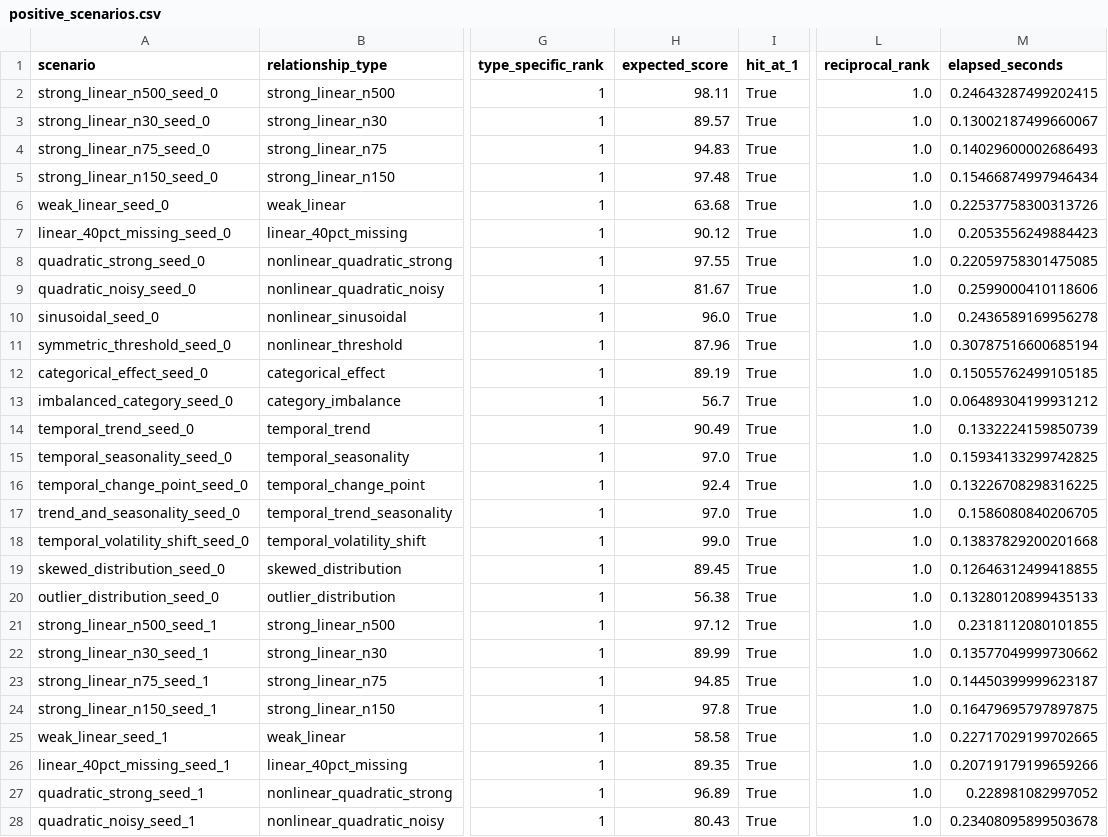
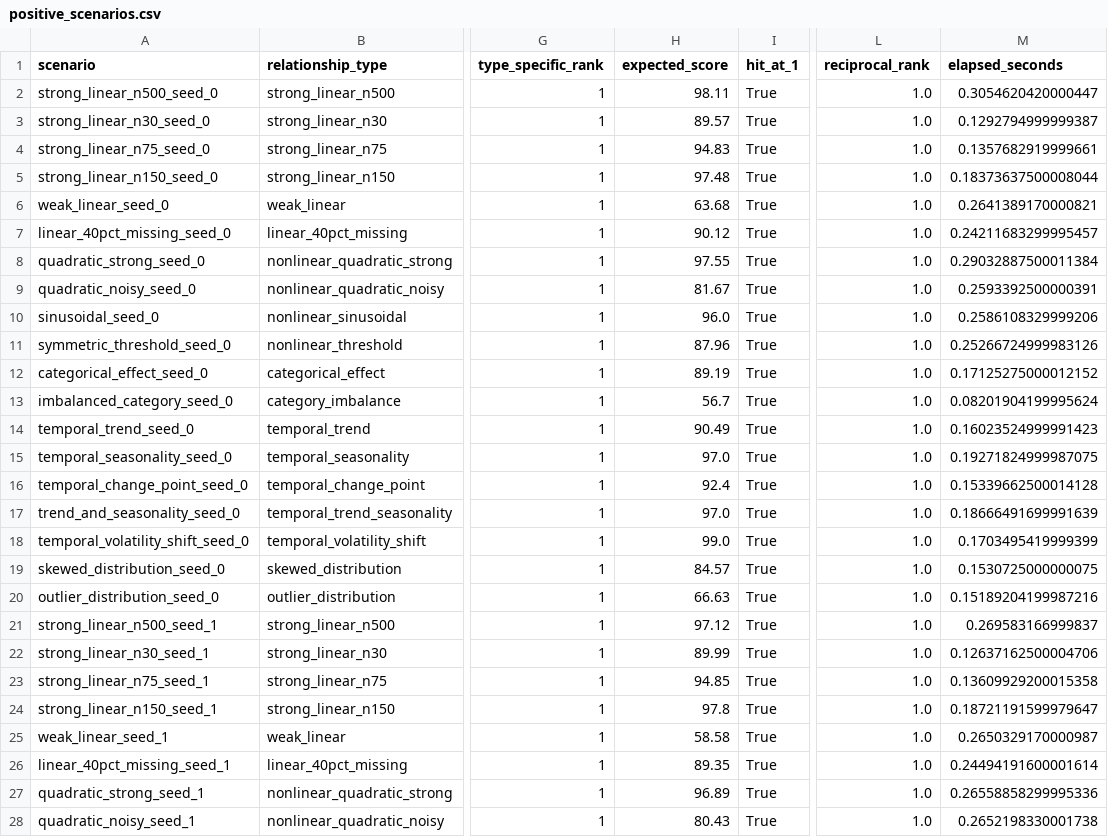
Before and after one commit to josh-hu1/Visift, a CSV file: evaluation/results/hardened_v1_2b/positive_scenarios.csv, drawn as a sheet; only a part is shown, gaps mark what is left out; the diff covers the shown part only; the diff names each change by its address in the sheet, - before the commit and + after, or states it on an @@ line.

```diff
--- a/evaluation/results/hardened_v1_2b/positive_scenarios.csv
+++ b/evaluation/results/hardened_v1_2b/positive_scenarios.csv
-M2 (elapsed_seconds): 0.24643287499202415
+M2 (elapsed_seconds): 0.3054620420000447
-M3 (elapsed_seconds): 0.13002187499660067
+M3 (elapsed_seconds): 0.1292794999999387
-M4 (elapsed_seconds): 0.14029600002686493
+M4 (elapsed_seconds): 0.1357682919999661
-M5 (elapsed_seconds): 0.15466874997946434
+M5 (elapsed_seconds): 0.18373637500008044
-M6 (elapsed_seconds): 0.22537758300313726
+M6 (elapsed_seconds): 0.2641389170000821
-M7 (elapsed_seconds): 0.2053556249884423
+M7 (elapsed_seconds): 0.24211683299995457
-M8 (elapsed_seconds): 0.22059758301475085
+M8 (elapsed_seconds): 0.29032887500011384
-M9 (elapsed_seconds): 0.2599000410118606
+M9 (elapsed_seconds): 0.2593392500000391
-M10 (elapsed_seconds): 0.2436589169956278
+M10 (elapsed_seconds): 0.2586108329999206
-M11 (elapsed_seconds): 0.30787516600685194
+M11 (elapsed_seconds): 0.25266724999983126
-M12 (elapsed_seconds): 0.15055762499105185
+M12 (elapsed_seconds): 0.17125275000012152
-M13 (elapsed_seconds): 0.06489304199931212
+M13 (elapsed_seconds): 0.08201904199995624
-M14 (elapsed_seconds): 0.1332224159850739
+M14 (elapsed_seconds): 0.16023524999991423
-M15 (elapsed_seconds): 0.15934133299742825
+M15 (elapsed_seconds): 0.19271824999987075
-M16 (elapsed_seconds): 0.13226708298316225
+M16 (elapsed_seconds): 0.15339662500014128
-M17 (elapsed_seconds): 0.1586080840206705
+M17 (elapsed_seconds): 0.18666491699991639
-M18 (elapsed_seconds): 0.13837829200201668
+M18 (elapsed_seconds): 0.1703495419999399
-H19 (expected_score): 89.45
+H19 (expected_score): 84.57
-M19 (elapsed_seconds): 0.12646312499418855
+M19 (elapsed_seconds): 0.1530725000000075
-H20 (expected_score): 56.38
+H20 (expected_score): 66.63
-M20 (elapsed_seconds): 0.13280120899435133
+M20 (elapsed_seconds): 0.15189204199987216
-M21 (elapsed_seconds): 0.2318112080101855
+M21 (elapsed_seconds): 0.269583166999837
-M22 (elapsed_seconds): 0.13577049999730662
+M22 (elapsed_seconds): 0.12637162500004706
-M23 (elapsed_seconds): 0.14450399999623187
+M23 (elapsed_seconds): 0.13609929200015358
-M24 (elapsed_seconds): 0.16479695797897875
+M24 (elapsed_seconds): 0.18721191599979647
-M25 (elapsed_seconds): 0.22717029199702665
+M25 (elapsed_seconds): 0.2650329170000987
-M26 (elapsed_seconds): 0.20719179199659266
+M26 (elapsed_seconds): 0.24494191600001614
-M27 (elapsed_seconds): 0.228981082997052
+M27 (elapsed_seconds): 0.26558858299995336
-M28 (elapsed_seconds): 0.23408095899503678
+M28 (elapsed_seconds): 0.2652198330001738
```
Also changed, not shown: 76 edited cells elsewhere in this file, evaluation/results/hardened_v1_2b/null_breakdown.csv, evaluation/results/hardened_v1_2b/null_scenarios.csv, 10 other files.
